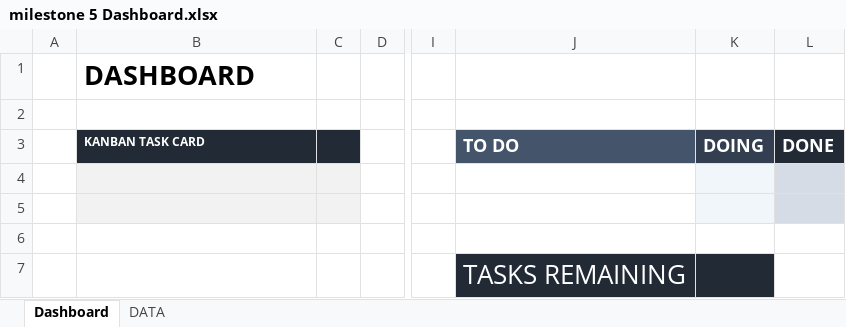
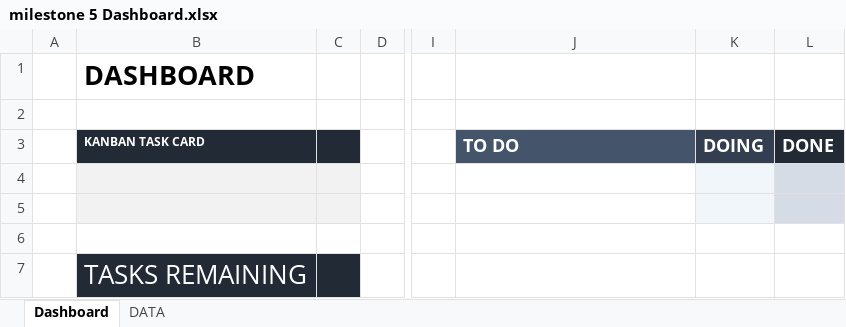
Before and after one commit to UBCO-COSC-310-Winter-2022-T2/the-project-project-ricky, an Excel workbook: Dashboards/milestone 5 Dashboard.xlsx, sheet Dashboard, drawn as a sheet; only a part is shown, gaps mark what is left out; values as stored, in another font and other column widths than the file's, no borders; charts and pictures not drawn; the diff names each change by its address in the sheet, - before the commit and + after, or states it on an @@ line.

```diff
--- a/Dashboards/milestone 5 Dashboard.xlsx (sheet Dashboard)
+++ b/Dashboards/milestone 5 Dashboard.xlsx (sheet Dashboard)
-B7: (empty)
+B7: TASKS REMAINING
-B7:C7 fill: none
+B7:C7 fill: #222A35
-J7:K7 fill: #222A35
+J7:K7 fill: none
```
Also changed, not shown: charts or pictures, 1 other file.
